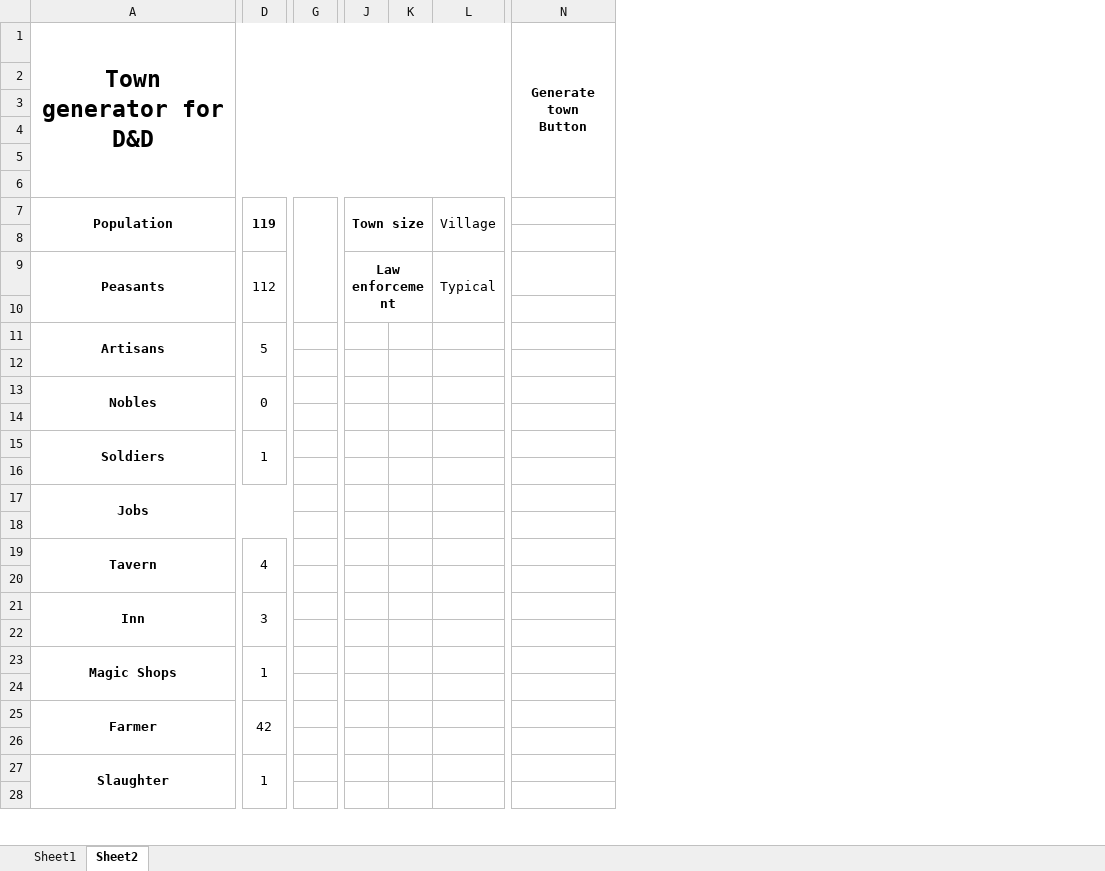
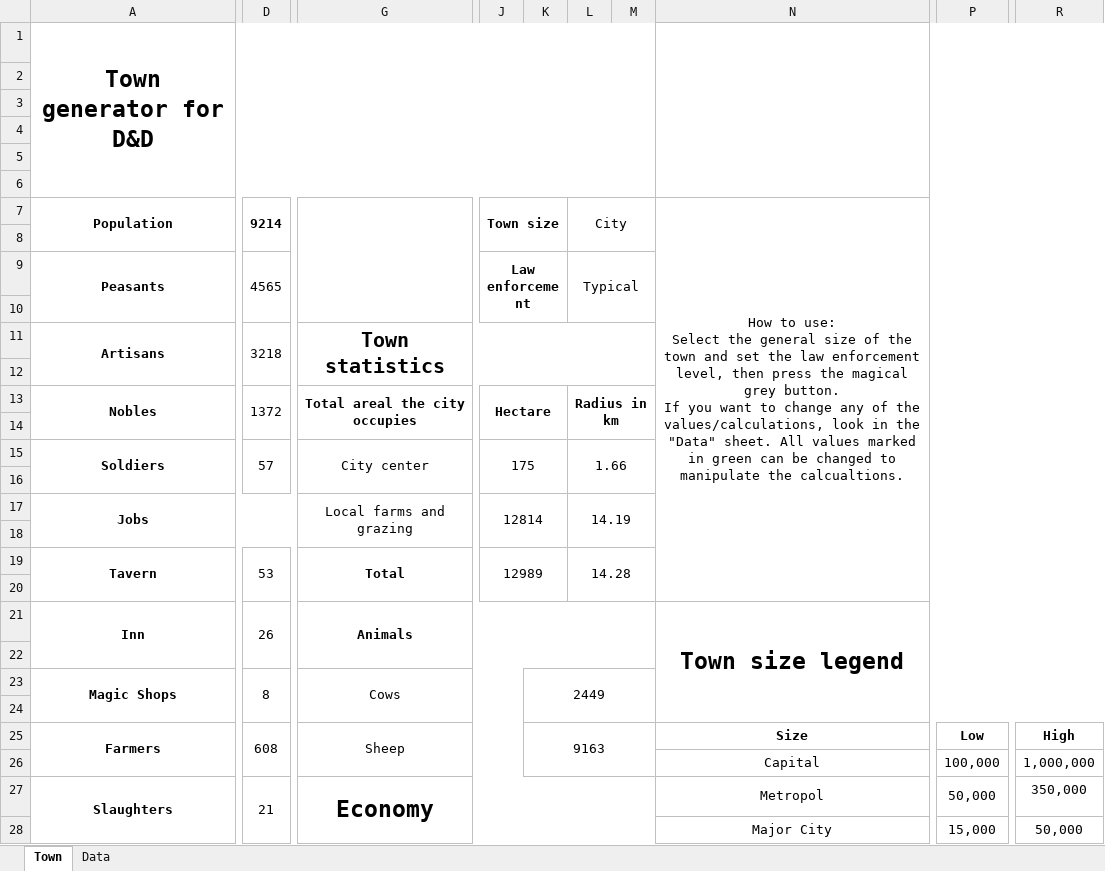
Before and after one commit to elgskred/SettlementGenerator, an Excel workbook: SettlementGenerator.xlsm, sheet Town, drawn as a sheet; only a part is shown, gaps mark what is left out; values as stored, in another font and other column widths than the file's, no borders; charts and pictures not drawn; removed rows and columns are numbered as before the commit, all else as after; rows hold the shown columns only; ↵ is a line break in a cell; the diff covers the shown part only; the diff names each change by its address in the sheet, - before the commit and + after, or states it on an @@ line.

```diff
--- a/SettlementGenerator.xlsm (sheet Town)
+++ b/SettlementGenerator.xlsm (sheet Town)
-sheet tab: Sheet1
+sheet tab: Data
-sheet tab: Sheet2
+sheet tab: Town
@@ sheet tab order changed: Town | Data @@
-column D, rows 7-27: 119 |  | 112 |  | 5 |  | 0 |  | 1 |  |  |  | 4 |  | 3 |  | 1 |  | 42 |  | 1
+column D, rows 7-27: 9214 |  | 4565 |  | 3218 |  | 1372 |  | 57 |  |  |  | 53 |  | 26 |  | 8 |  | 608 |  | 21
-column G, empty
+column G, rows 11-27: Town statistics |  | Total areal the city occupies |  | City center |  | Local farms and grazing |  | Total |  | Animals |  | Cows |  | Sheep |  | Economy
+column K, rows 23-25: 2449 |  | 9163
+column L, rows 7-19: City |  | Typical |  |  |  | Radius in km |  | 1.66 |  | 14.19 |  | 14.28
-column L, rows 7-9: Village |  | Typical
+column N, rows 7-28: How to use: ↵ Select the general size of the town and set the law enforcement level, then press the magical grey button. ↵ If you want to change any of the values/calculations, look in the "Data" sheet. All values marked in green can be changed to manipulate the calcualtions. |  |  |  |  |  |  |  |  |  |  |  |  |  | Town size legend |  |  |  | Size | Capital | Metropol | Major City
-column N, row 1: Generate town ↵ Button
+column P, rows 25-28: Low | 100,000 | 50,000 | 15,000
+column R, rows 25-28: High | 1,000,000 | 350,000 | 50,000
-A1:M6 merged
+A1:M6 merged
-J7:K8 merged
+J7:K8 merged
-J9:K10 merged
+J9:K10 merged
-J13: (empty)
+J13: Hectare
+J13:K14 merged
-J15: (empty)
+J15: 175
+J15:K16 merged
-J17: (empty)
+J17: 12814
+J17:K18 merged
-J19: (empty)
+J19: 12989
+J19:K20 merged
-A25: Farmer
+A25: Farmers
-row 26: (empty)
+row 26:  |  |  |  |  |  |  | Capital | 100,000 | 1,000,000
-A27: Slaughter
+A27: Slaughters
-row 28: (empty)
+row 28:  |  |  |  |  |  |  | Major City | 15,000 | 50,000
```
Also changed, not shown: 5 added rows, 5 removed rows, 1 added column and 19 edited cells elsewhere in this sheet, sheet Data, formulas that keep their value, charts or pictures.
